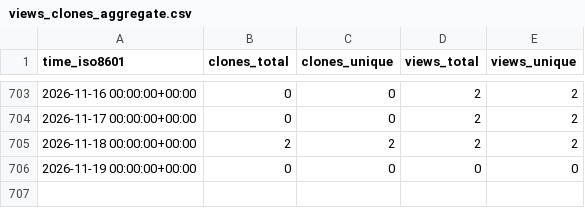
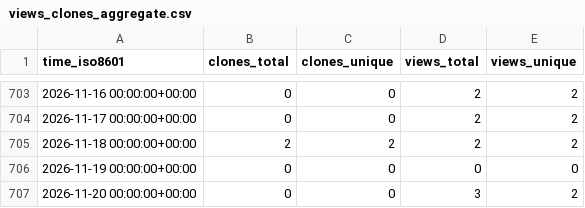
Before and after one commit to mcmarius/traffic-stats, a CSV file: mcmarius/pbd/ghrs-data/views_clones_aggregate.csv, drawn as a sheet; only a part is shown, gaps mark what is left out.

```diff
--- a/mcmarius/pbd/ghrs-data/views_clones_aggregate.csv
+++ b/mcmarius/pbd/ghrs-data/views_clones_aggregate.csv
@@ -706 +706,2 @@ time_iso8601,clones_total,clones_unique,views_total,views_unique
 2026-11-19 00:00:00+00:00,0,0,0,0
+2026-11-20 00:00:00+00:00,0,0,3,2
```
Also changed, not shown: 1 other file.
